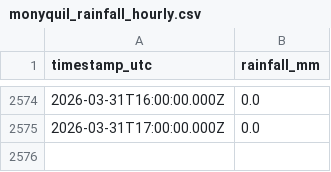
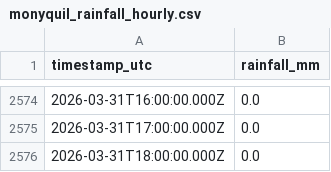
Before and after one commit to machriescrape-sys/river-level-monitor, a CSV file: monyquil_rainfall_hourly.csv, drawn as a sheet; only a part is shown, gaps mark what is left out.

```diff
--- a/monyquil_rainfall_hourly.csv
+++ b/monyquil_rainfall_hourly.csv
@@ -2575 +2575,2 @@ timestamp_utc,rainfall_mm
 2026-03-31T17:00:00.000Z,0.0
+2026-03-31T18:00:00.000Z,0.0
```
